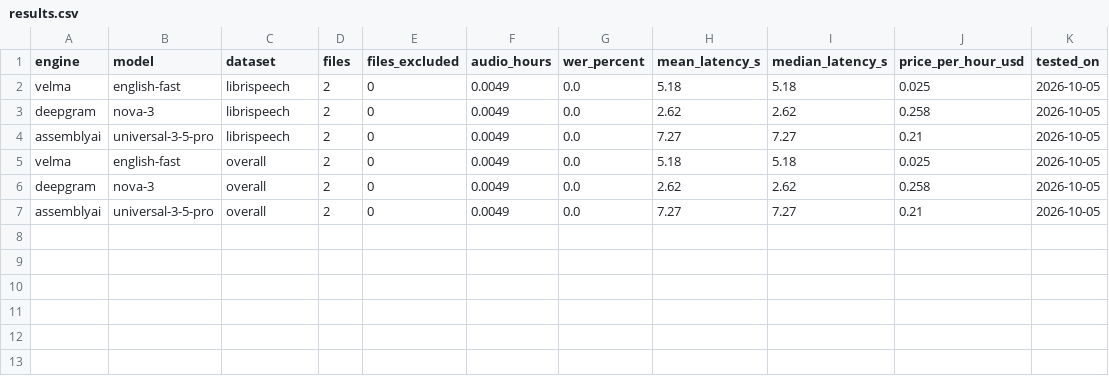
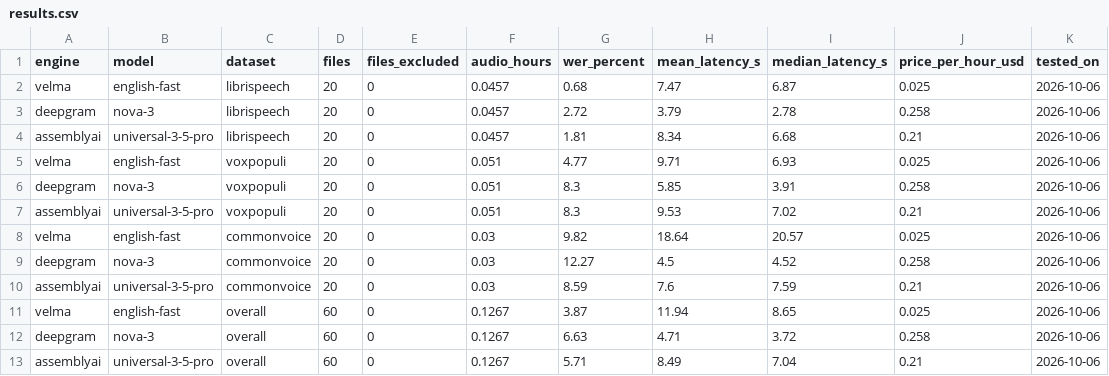
Before and after one commit to Infrasity-Labs/modulate-repo-1, a CSV file: results/results.csv, drawn as a sheet.

```diff
--- a/results/results.csv
+++ b/results/results.csv
@@ -1,7 +1,13 @@
 engine,model,dataset,files,files_excluded,audio_hours,wer_percent,mean_latency_s,median_latency_s,price_per_hour_usd,tested_on
-velma,english-fast,librispeech,2,0,0.0049,0.0,5.18,5.18,0.025,2026-10-05
-deepgram,nova-3,librispeech,2,0,0.0049,0.0,2.62,2.62,0.258,2026-10-05
-assemblyai,universal-3-5-pro,librispeech,2,0,0.0049,0.0,7.27,7.27,0.21,2026-10-05
-velma,english-fast,overall,2,0,0.0049,0.0,5.18,5.18,0.025,2026-10-05
-deepgram,nova-3,overall,2,0,0.0049,0.0,2.62,2.62,0.258,2026-10-05
-assemblyai,universal-3-5-pro,overall,2,0,0.0049,0.0,7.27,7.27,0.21,2026-10-05
+velma,english-fast,librispeech,20,0,0.0457,0.68,7.47,6.87,0.025,2026-10-06
+deepgram,nova-3,librispeech,20,0,0.0457,2.72,3.79,2.78,0.258,2026-10-06
+assemblyai,universal-3-5-pro,librispeech,20,0,0.0457,1.81,8.34,6.68,0.21,2026-10-06
+velma,english-fast,voxpopuli,20,0,0.051,4.77,9.71,6.93,0.025,2026-10-06
+deepgram,nova-3,voxpopuli,20,0,0.051,8.3,5.85,3.91,0.258,2026-10-06
+assemblyai,universal-3-5-pro,voxpopuli,20,0,0.051,8.3,9.53,7.02,0.21,2026-10-06
+velma,english-fast,commonvoice,20,0,0.03,9.82,18.64,20.57,0.025,2026-10-06
+deepgram,nova-3,commonvoice,20,0,0.03,12.27,4.5,4.52,0.258,2026-10-06
+assemblyai,universal-3-5-pro,commonvoice,20,0,0.03,8.59,7.6,7.59,0.21,2026-10-06
+velma,english-fast,overall,60,0,0.1267,3.87,11.94,8.65,0.025,2026-10-06
+deepgram,nova-3,overall,60,0,0.1267,6.63,4.71,3.72,0.258,2026-10-06
+assemblyai,universal-3-5-pro,overall,60,0,0.1267,5.71,8.49,7.04,0.21,2026-10-06
```
Also changed, not shown: 16 other files.
